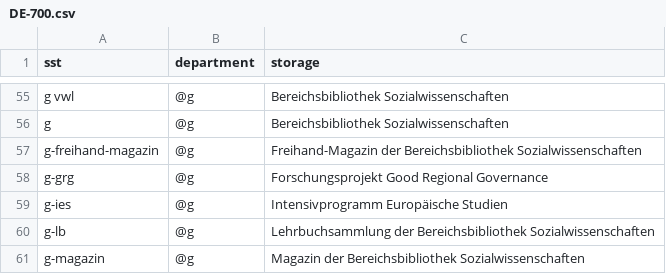
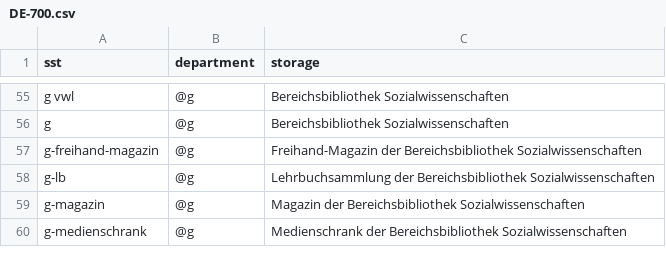
Before and after one commit to gbv/daia-config, a CSV file: sstmap/DE-700.csv, drawn as a sheet; only a part is shown, gaps mark what is left out; the shorter side is filled out with more unchanged rows.

Commit message:
Delete G-GRG and G-IES.

```diff
--- a/sstmap/DE-700.csv
+++ b/sstmap/DE-700.csv
@@ -57,4 +57,2 @@ g,@g,Bereichsbibliothek Sozialwissenschaften
 g-freihand-magazin,@g,Freihand-Magazin der Bereichsbibliothek Sozialwissenschaften
-g-grg,@g,Forschungsprojekt Good Regional Governance
-g-ies,@g,Intensivprogramm Europäische Studien
 g-lb,@g,Lehrbuchsammlung der Bereichsbibliothek Sozialwissenschaften
```
